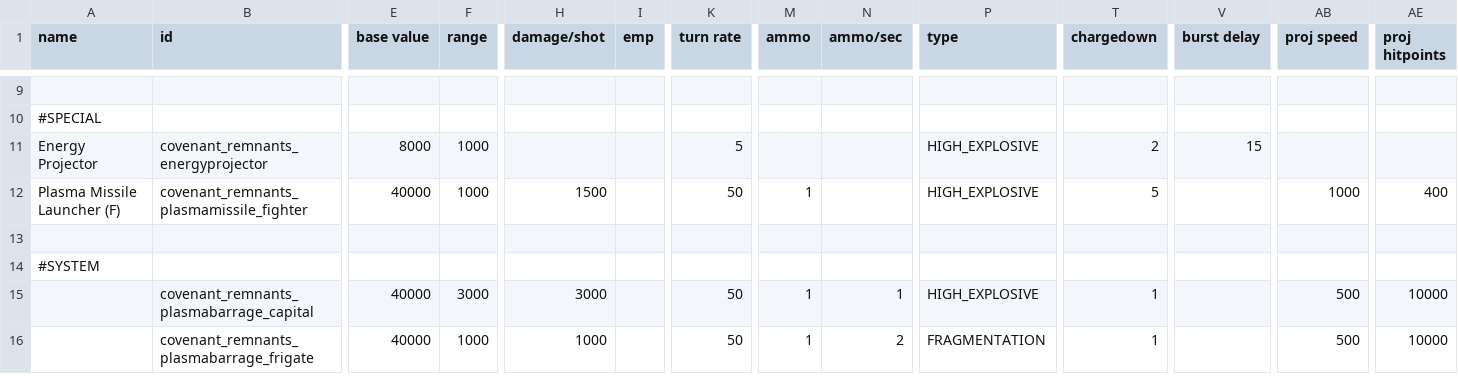
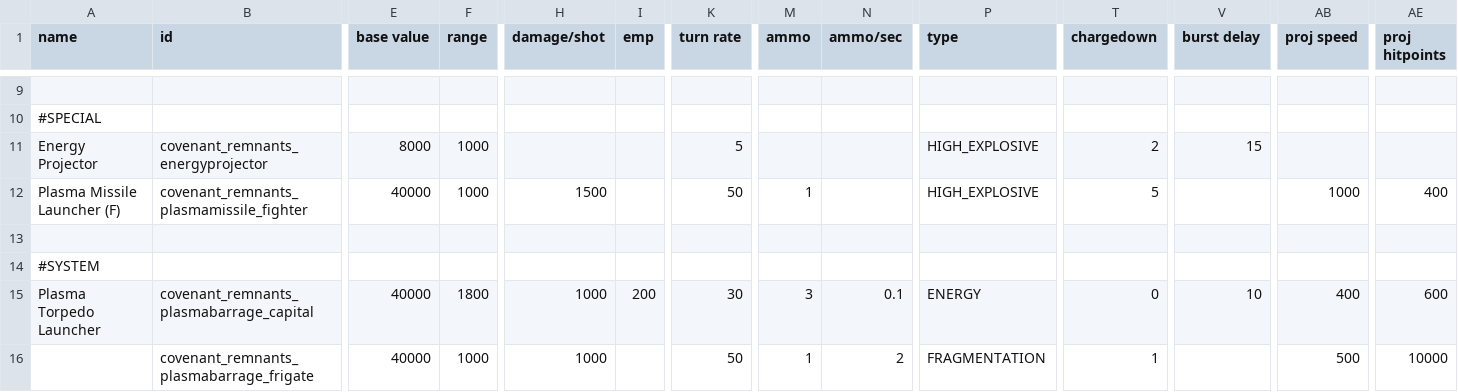
Before and after one commit to Combustiblemon/Covenant-Remnants, a CSV file: data/weapons/weapon_data.csv, drawn as a sheet; only a part is shown, gaps mark what is left out; the diff names each change by its address in the sheet, - before the commit and + after, or states it on an @@ line.

```diff
--- a/data/weapons/weapon_data.csv
+++ b/data/weapons/weapon_data.csv
-A15 (name): (empty)
+A15 (name): Plasma Torpedo Launcher
-F15 (range): 3000
+F15 (range): 1800
-H15 (damage/shot): 3000
+H15 (damage/shot): 1000
-I15 (emp): (empty)
+I15 (emp): 200
-K15 (turn rate): 50
+K15 (turn rate): 30
-M15 (ammo): 1
+M15 (ammo): 3
-N15 (ammo/sec): 1
+N15 (ammo/sec): 0.1
-P15 (type): HIGH_EXPLOSIVE
+P15 (type): ENERGY
-T15 (chargedown): 1
+T15 (chargedown): 0
-V15 (burst delay): (empty)
+V15 (burst delay): 10
-AB15 (proj speed): 500
+AB15 (proj speed): 400
-AE15 (proj hitpoints): 10000
+AE15 (proj hitpoints): 600
```
Also changed, not shown: data/hullmods/hull_mods.csv, data/shipsystems/ship_systems.csv, 30 other files.
